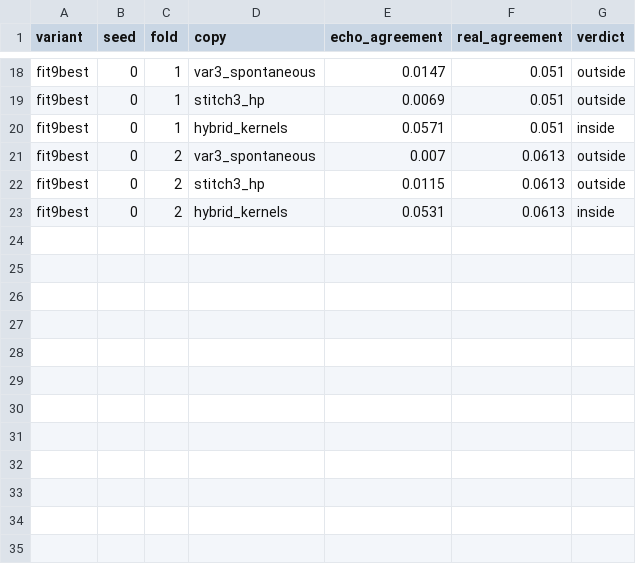
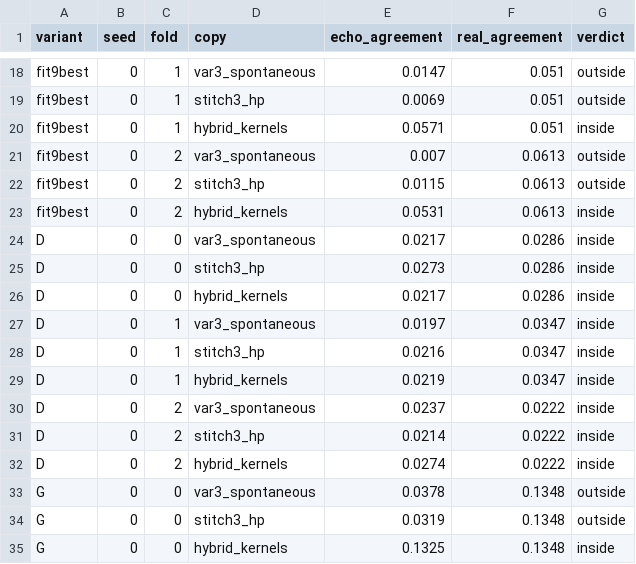
Before and after one commit to Weptune/nematica, a CSV file: docs/figures/ladder_ruler.csv, drawn as a sheet; only a part is shown, gaps mark what is left out; the diff names each change by its address in the sheet, - before the commit and + after, or states it on an @@ line.

```diff
--- a/docs/figures/ladder_ruler.csv
+++ b/docs/figures/ladder_ruler.csv
+row 24: D | 0 | 0 | var3_spontaneous | 0.0217 | 0.0286 | inside
+row 25: D | 0 | 0 | stitch3_hp | 0.0273 | 0.0286 | inside
+row 26: D | 0 | 0 | hybrid_kernels | 0.0217 | 0.0286 | inside
+row 27: D | 0 | 1 | var3_spontaneous | 0.0197 | 0.0347 | inside
+row 28: D | 0 | 1 | stitch3_hp | 0.0216 | 0.0347 | inside
+row 29: D | 0 | 1 | hybrid_kernels | 0.0219 | 0.0347 | inside
+row 30: D | 0 | 2 | var3_spontaneous | 0.0237 | 0.0222 | inside
+row 31: D | 0 | 2 | stitch3_hp | 0.0214 | 0.0222 | inside
+row 32: D | 0 | 2 | hybrid_kernels | 0.0274 | 0.0222 | inside
+row 33: G | 0 | 0 | var3_spontaneous | 0.0378 | 0.1348 | outside
+row 34: G | 0 | 0 | stitch3_hp | 0.0319 | 0.1348 | outside
+row 35: G | 0 | 0 | hybrid_kernels | 0.1325 | 0.1348 | inside
```
Also changed, not shown: 1 other file.
